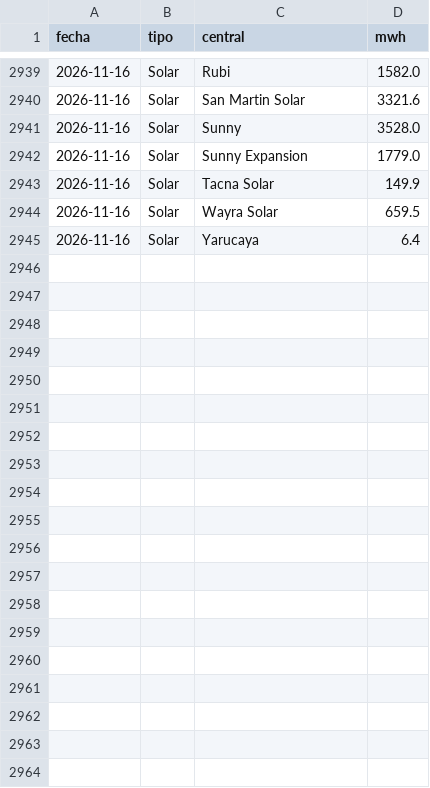
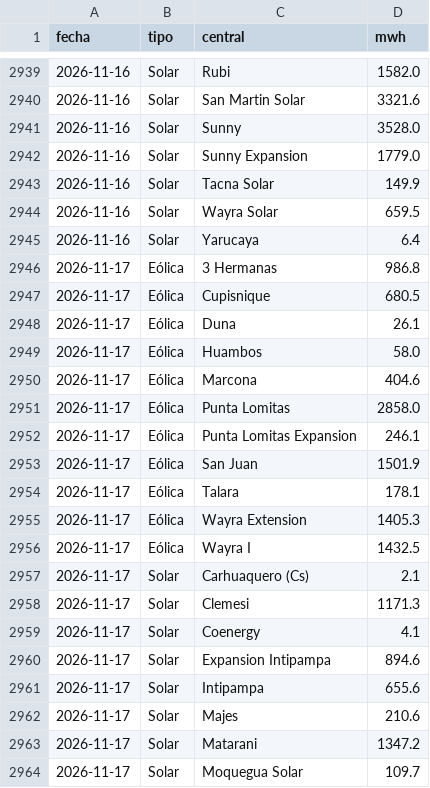
Before and after one commit to giordano1805-lab/Cmg-Rosa, a CSV file: data/ger_centrales.csv, drawn as a sheet; only a part is shown, gaps mark what is left out; the diff covers the shown part only.

```diff
--- a/data/ger_centrales.csv
+++ b/data/ger_centrales.csv
@@ -2945 +2945,20 @@ fecha,tipo,central,mwh
 2026-11-16,Solar,Yarucaya,6.4
+2026-11-17,Eólica,3 Hermanas,986.8
+2026-11-17,Eólica,Cupisnique,680.5
+2026-11-17,Eólica,Duna,26.1
+2026-11-17,Eólica,Huambos,58.0
+2026-11-17,Eólica,Marcona,404.6
+2026-11-17,Eólica,Punta Lomitas,2858.0
+2026-11-17,Eólica,Punta Lomitas Expansion,246.1
+2026-11-17,Eólica,San Juan,1501.9
+2026-11-17,Eólica,Talara,178.1
+2026-11-17,Eólica,Wayra Extension,1405.3
+2026-11-17,Eólica,Wayra I,1432.5
+2026-11-17,Solar,Carhuaquero (Cs),2.1
+2026-11-17,Solar,Clemesi,1171.3
+2026-11-17,Solar,Coenergy,4.1
+2026-11-17,Solar,Expansion Intipampa,894.6
+2026-11-17,Solar,Intipampa,655.6
+2026-11-17,Solar,Majes,210.6
+2026-11-17,Solar,Matarani,1347.2
+2026-11-17,Solar,Moquegua Solar,109.7
```
Also changed, not shown: 9 added rows elsewhere in this file, data/explora8/DEMANDA_UL.csv, data/hidro_centrales.csv, 16 other files.
